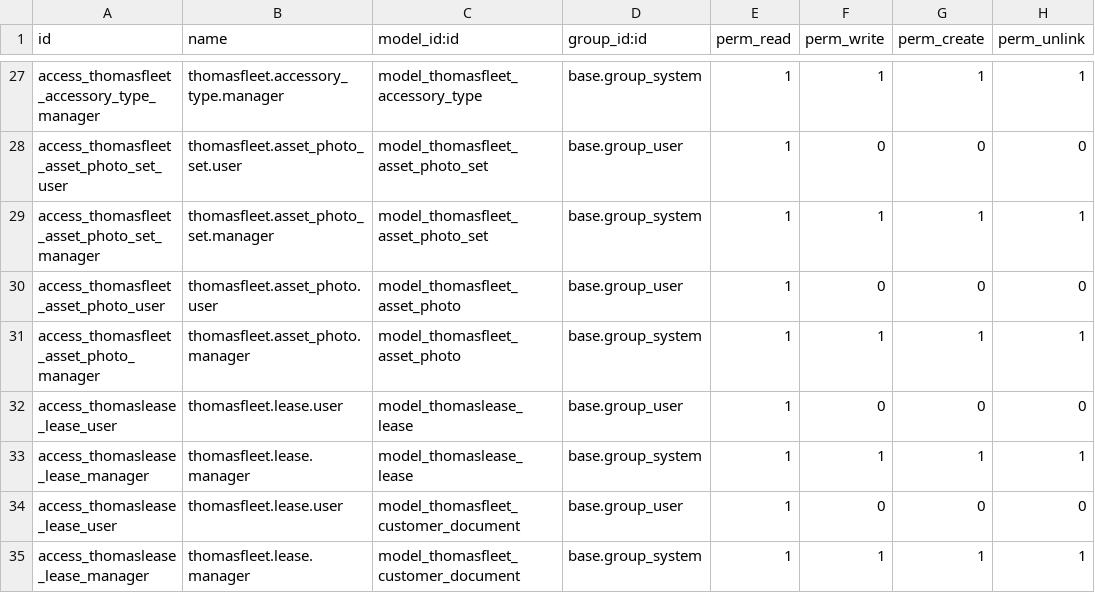
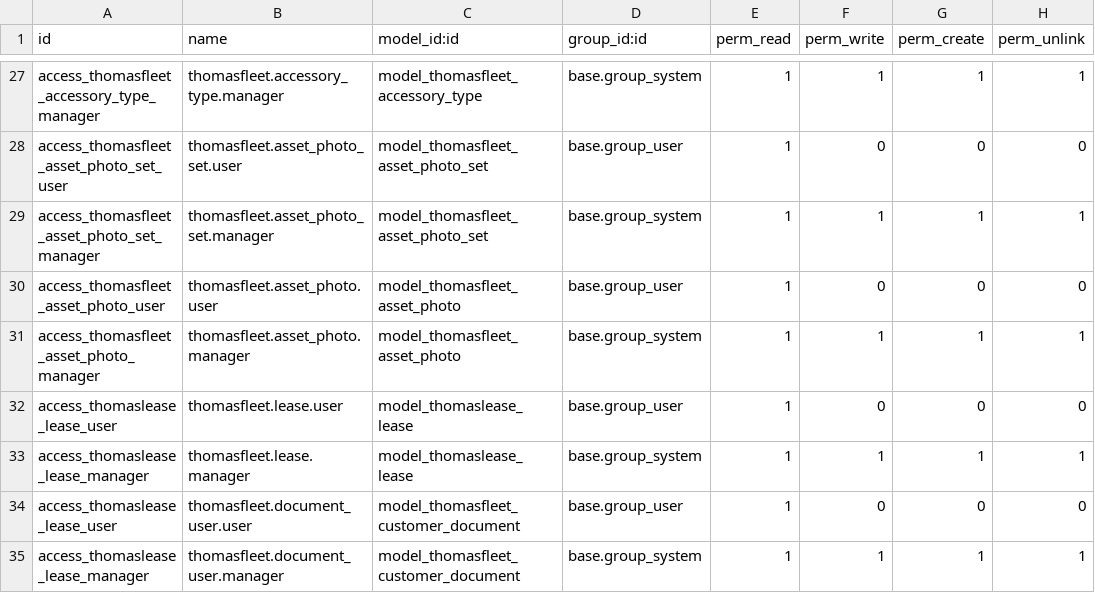
Before and after one commit to ThomasSolutions/odoo, a CSV file: thomasfleet/security/ir.model.access.csv, drawn as a sheet; only a part is shown, gaps mark what is left out.

Commit message:
udpates to security

```diff
--- a/thomasfleet/security/ir.model.access.csv
+++ b/thomasfleet/security/ir.model.access.csv
@@ -33,3 +33,3 @@ access_thomaslease_lease_user,thomasfleet.lease.user,model_thomaslease_lease,bas
 access_thomaslease_lease_manager,thomasfleet.lease.manager,model_thomaslease_lease,base.group_system,1,1,1,1
-access_thomaslease_lease_user,thomasfleet.lease.user,model_thomasfleet_customer_document,base.group_user,1,0,0,0
-access_thomaslease_lease_manager,thomasfleet.lease.manager,model_thomasfleet_customer_document,base.group_system,1,1,1,1
+access_thomaslease_lease_user,thomasfleet.document_user.user,model_thomasfleet_customer_document,base.group_user,1,0,0,0
+access_thomaslease_lease_manager,thomasfleet.document_user.manager,model_thomasfleet_customer_document,base.group_system,1,1,1,1
```
Also changed, not shown: 1 other file.
